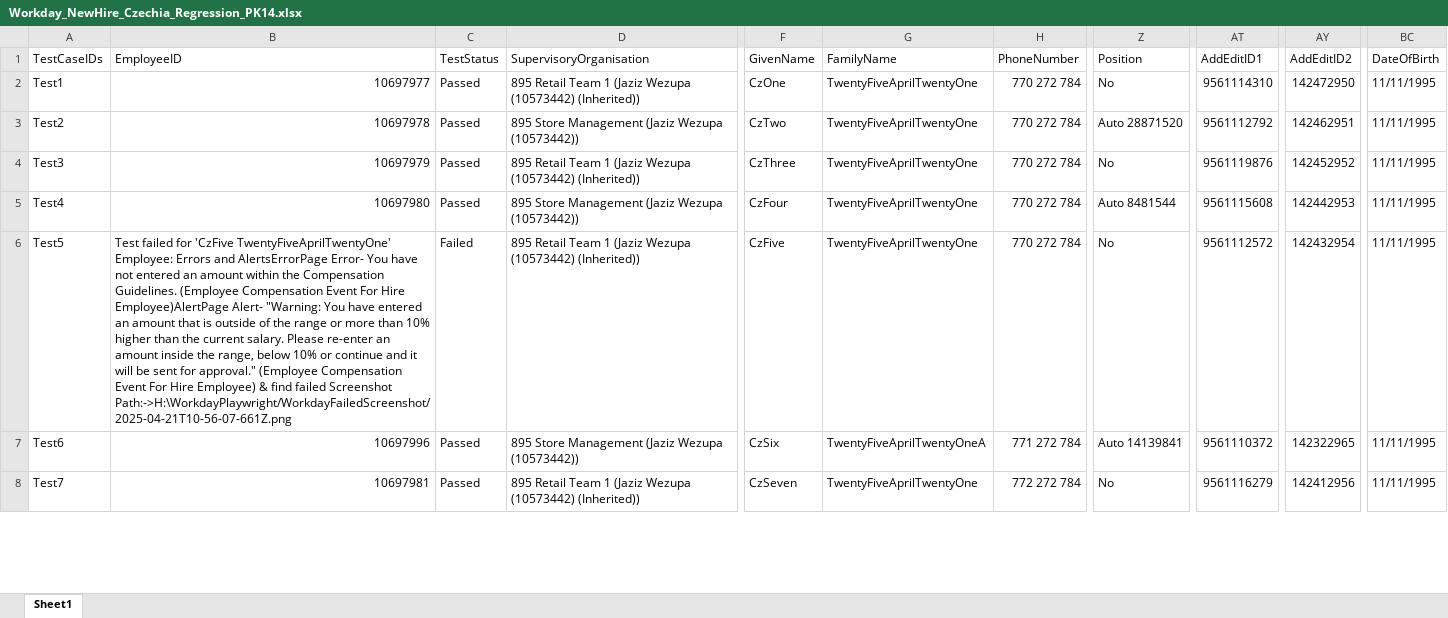
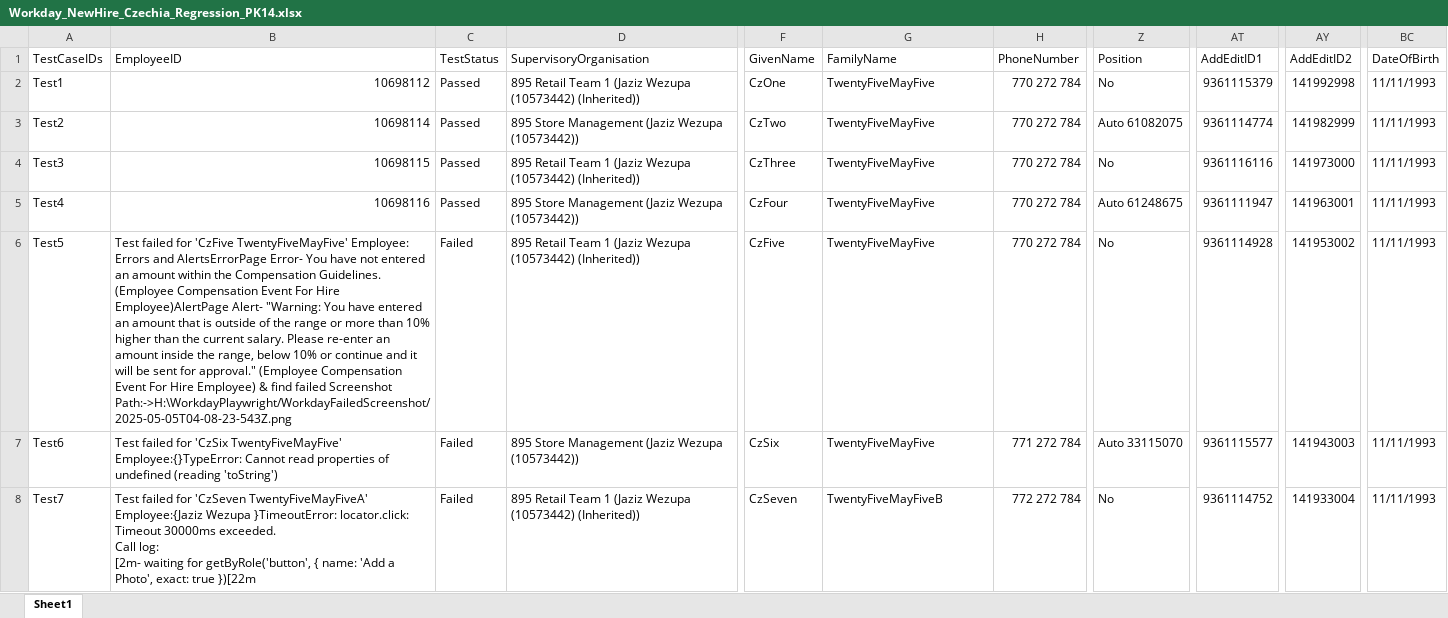
Before and after one commit to VasanthEzhilkumar/WorkdayRepo, an Excel workbook: Data/Hires/Workday_NewHire_Czechia_Regression_PK14.xlsx, sheet Sheet1, drawn as a sheet; only a part is shown, gaps mark what is left out; values as stored, in another font and other column widths than the file's, no cell formats; ↵ is a line break in a cell; the diff covers the shown part only; the diff names each change by its address in the sheet, - before the commit and + after, or states it on an @@ line.

```diff
--- a/Data/Hires/Workday_NewHire_Czechia_Regression_PK14.xlsx (sheet Sheet1)
+++ b/Data/Hires/Workday_NewHire_Czechia_Regression_PK14.xlsx (sheet Sheet1)
-B2 (EmployeeID): 10697977
+B2 (EmployeeID): 10698112
-G2:G6 (FamilyName): TwentyFiveAprilTwentyOne
+G2:G6 (FamilyName): TwentyFiveMayFive
-AT2 (AddEditID1): 9561114310
+AT2 (AddEditID1): 9361115379
-AY2 (AddEditID2): 142472950
+AY2 (AddEditID2): 141992998
-BC2:BC8 (DateOfBirth): 11/11/1995
+BC2:BC8 (DateOfBirth): 11/11/1993
-B3 (EmployeeID): 10697978
+B3 (EmployeeID): 10698114
-Z3 (Position): Auto 28871520
+Z3 (Position): Auto 61082075
-AT3 (AddEditID1): 9561112792
+AT3 (AddEditID1): 9361114774
-AY3 (AddEditID2): 142462951
+AY3 (AddEditID2): 141982999
-B4 (EmployeeID): 10697979
+B4 (EmployeeID): 10698115
-AT4 (AddEditID1): 9561119876
+AT4 (AddEditID1): 9361116116
-AY4 (AddEditID2): 142452952
+AY4 (AddEditID2): 141973000
-B5 (EmployeeID): 10697980
+B5 (EmployeeID): 10698116
-Z5 (Position): Auto 8481544
+Z5 (Position): Auto 61248675
-AT5 (AddEditID1): 9561115608
+AT5 (AddEditID1): 9361111947
-AY5 (AddEditID2): 142442953
+AY5 (AddEditID2): 141963001
-B6 (EmployeeID): …for 'CzFive TwentyFiveAprilTwentyOne' Employee: Errors and AlertsErrorPage Error- You have not entered an amount within the Compensation Guidelines. (Employee Compensation Event For Hire Employee)AlertPage Alert- "Warning: You have entered an amount that is outside of the range or more than 10% higher than the current salary. Please re-enter an amount inside the range, below 10% or continue and it will be sent for approval." (Employee Compensation Event For Hire Employee) & find failed Screenshot Path:->H:\WorkdayPlaywright/WorkdayFailedScreenshot/2025-04-21T10-56-07-661Z.png
+B6 (EmployeeID): …for 'CzFive TwentyFiveMayFive' Employee: Errors and AlertsErrorPage Error- You have not entered an amount within the Compensation Guidelines. (Employee Compensation Event For Hire Employee)AlertPage Alert- "Warning: You have entered an amount that is outside of the range or more than 10% higher than the current salary. Please re-enter an amount inside the range, below 10% or continue and it will be sent for approval." (Employee Compensation Event For Hire Employee) & find failed Screenshot Path:->H:\WorkdayPlaywright/WorkdayFailedScreenshot/2025-05-05T04-08-23-543Z.png
-AT6 (AddEditID1): 9561112572
+AT6 (AddEditID1): 9361114928
-AY6 (AddEditID2): 142432954
+AY6 (AddEditID2): 141953002
-B7 (EmployeeID): 10697996
+B7 (EmployeeID): Test failed for 'CzSix TwentyFiveMayFive' Employee:{}TypeError: Cannot read properties of undefined (reading 'toString')
-C7:C8 (TestStatus): Passed
+C7:C8 (TestStatus): Failed
-G7 (FamilyName): TwentyFiveAprilTwentyOneA
+G7 (FamilyName): TwentyFiveMayFive
-Z7 (Position): Auto 14139841
+Z7 (Position): Auto 33115070
-AT7 (AddEditID1): 9561110372
+AT7 (AddEditID1): 9361115577
-AY7 (AddEditID2): 142322965
+AY7 (AddEditID2): 141943003
-B8 (EmployeeID): 10697981
+B8 (EmployeeID): Test failed for 'CzSeven TwentyFiveMayFiveA' Employee:{Jaziz Wezupa }TimeoutError: locator.click: Timeout 30000ms exceeded. ↵ Call log: ↵ [2m- waiting for getByRole('button', { name: 'Add a Photo', exact: true })[22m
-G8 (FamilyName): TwentyFiveAprilTwentyOne
+G8 (FamilyName): TwentyFiveMayFiveB
-AT8 (AddEditID1): 9561116279
+AT8 (AddEditID1): 9361114752
-AY8 (AddEditID2): 142412956
+AY8 (AddEditID2): 141933004
```
Also changed, not shown: 44 edited cells elsewhere in this sheet, cell formats, Data/Hires/Workday_NewHire_Poland_Regression_PK14.xlsx, Data/Hires/Workday_NewHire_UKNI_Regression_PK14.xlsx, 51 other files.
